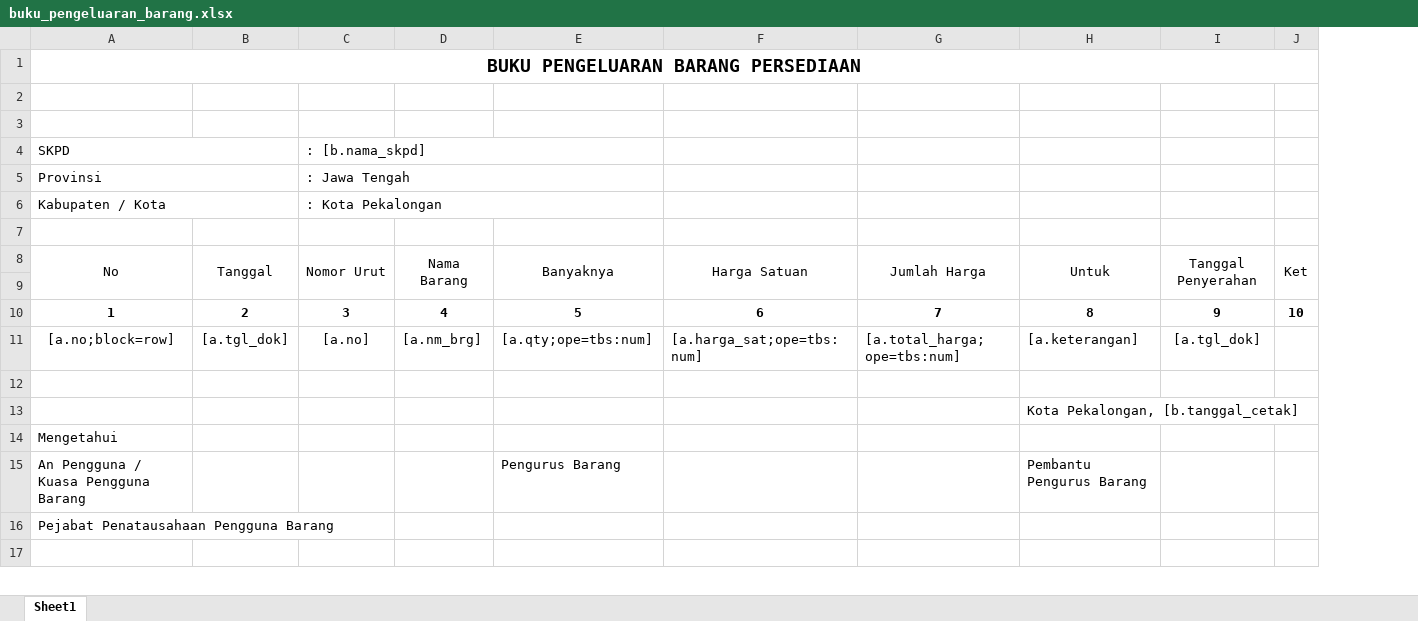
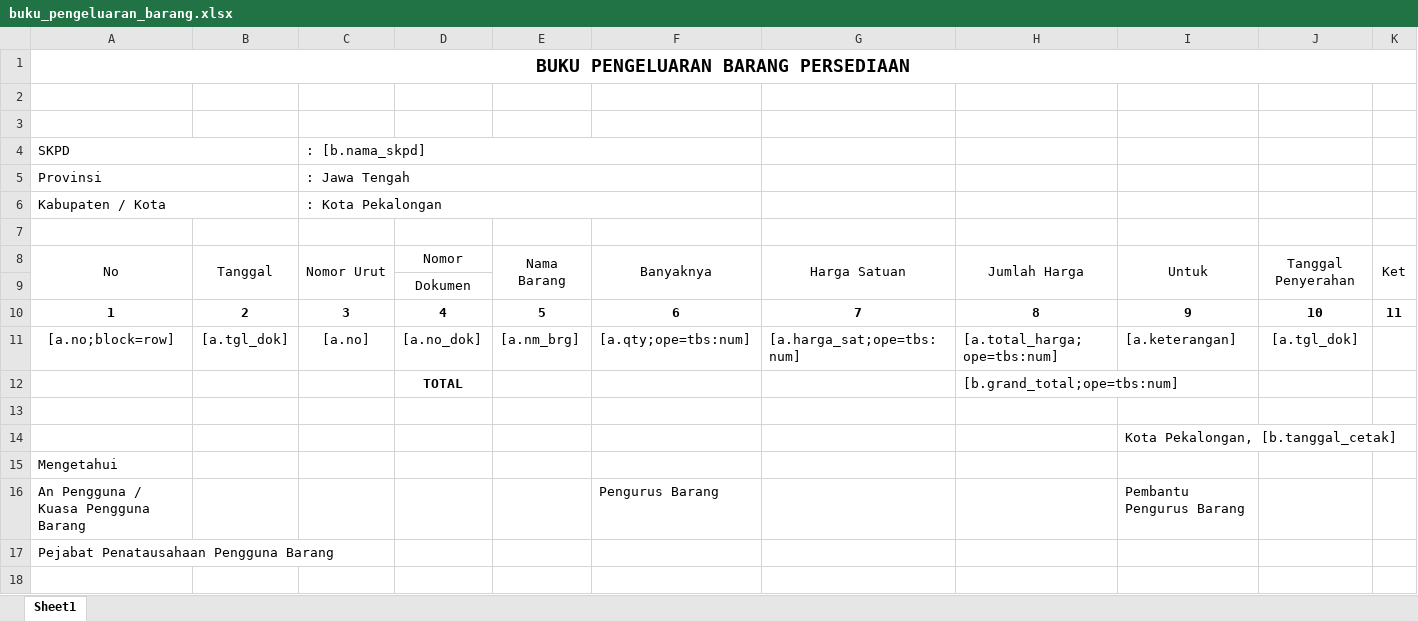
Before and after one commit to datadigicore/persediaan, an Excel workbook: utility/optbs/template/buku_pengeluaran_barang.xlsx, sheet Sheet1, drawn as a sheet; only a part is shown; values as stored, in another font and other column widths than the file's, no borders; addresses are those after the commit; the diff names each change by its address in the sheet, - before the commit and + after, or states it on an @@ line.

```diff
--- a/utility/optbs/template/buku_pengeluaran_barang.xlsx (sheet Sheet1)
+++ b/utility/optbs/template/buku_pengeluaran_barang.xlsx (sheet Sheet1)
+column D, rows 8-11: Nomor | Dokumen | 4 | [a.no_dok]
-E10: 4
+E10: 5
-F10: 5
+F10: 6
-G10: 6
+G10: 7
-H10: 7
+H10: 8
-I10: 8
+I10: 9
-J10: 9
+J10: 10
-K10: 10
+K10: 11
+row 12:  |  |  | TOTAL |  |  |  | [b.grand_total;ope=tbs:num]
```
Also changed, not shown: utility/optbs/template/belanja_persediaan_2.xlsx, 1 other file.
